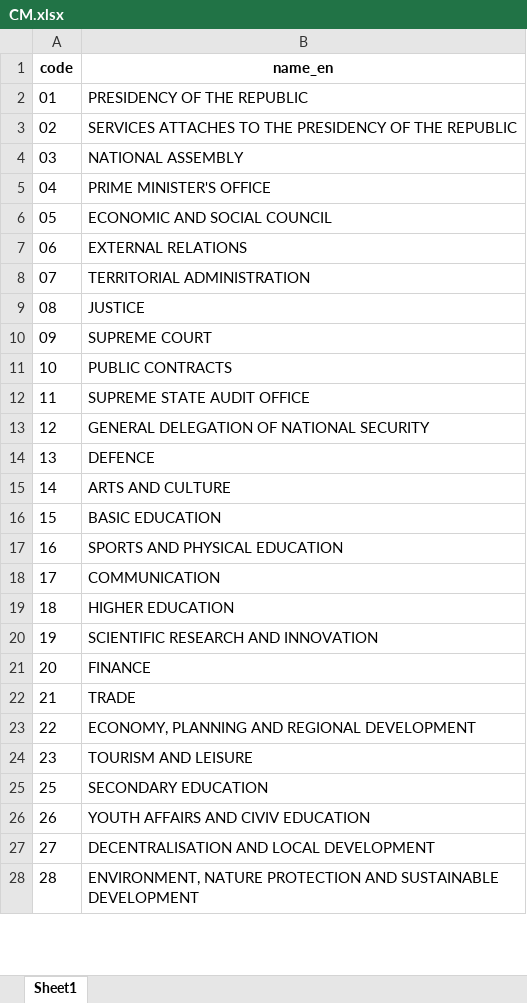
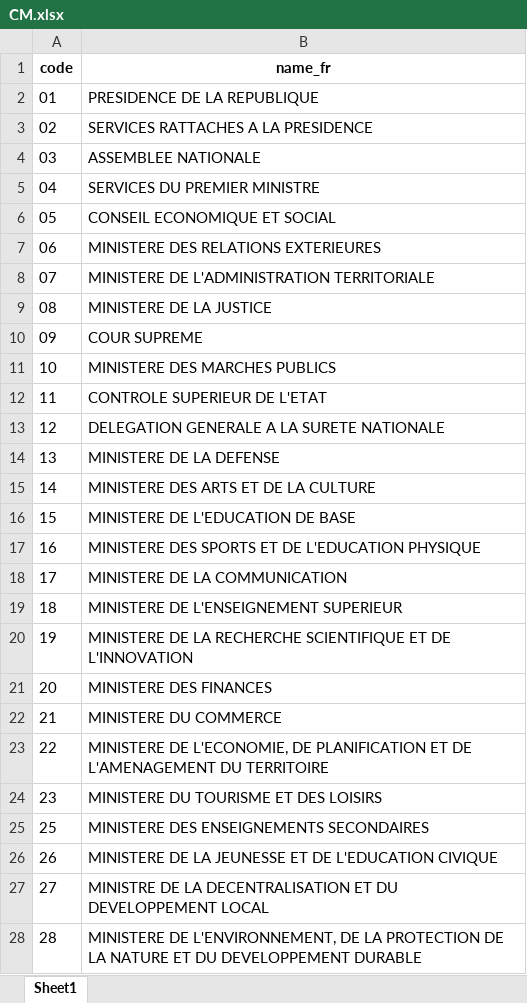
Before and after one commit to codeforIATI/gov-id-finder-data, an Excel workbook: data/xlsx/CM.xlsx, sheet Sheet1, drawn as a sheet; only a part is shown; values as stored, in another font and other column widths than the file's, no borders; the diff covers the shown part only; the diff names each change by its address in the sheet, - before the commit and + after, or states it on an @@ line.

```diff
--- a/data/xlsx/CM.xlsx (sheet Sheet1)
+++ b/data/xlsx/CM.xlsx (sheet Sheet1)
-B1: name_en
+B1: name_fr
-B2 (name_fr): PRESIDENCY OF THE REPUBLIC
+B2 (name_fr): PRESIDENCE DE LA REPUBLIQUE
-B3 (name_fr): SERVICES ATTACHES TO THE PRESIDENCY OF THE REPUBLIC
+B3 (name_fr): SERVICES RATTACHES A LA PRESIDENCE
-B4 (name_fr): NATIONAL ASSEMBLY
+B4 (name_fr): ASSEMBLEE NATIONALE
-B5 (name_fr): PRIME MINISTER'S OFFICE
+B5 (name_fr): SERVICES DU PREMIER MINISTRE
-B6 (name_fr): ECONOMIC AND SOCIAL COUNCIL
+B6 (name_fr): CONSEIL ECONOMIQUE ET SOCIAL
-B7 (name_fr): EXTERNAL RELATIONS
+B7 (name_fr): MINISTERE DES RELATIONS EXTERIEURES
-B8 (name_fr): TERRITORIAL ADMINISTRATION
+B8 (name_fr): MINISTERE DE L'ADMINISTRATION TERRITORIALE
-B9 (name_fr): JUSTICE
+B9 (name_fr): MINISTERE DE LA JUSTICE
-B10 (name_fr): SUPREME COURT
+B10 (name_fr): COUR SUPREME
-B11 (name_fr): PUBLIC CONTRACTS
+B11 (name_fr): MINISTERE DES MARCHES PUBLICS
-B12 (name_fr): SUPREME STATE AUDIT OFFICE
+B12 (name_fr): CONTROLE SUPERIEUR DE L'ETAT
-B13 (name_fr): GENERAL DELEGATION OF NATIONAL SECURITY
+B13 (name_fr): DELEGATION GENERALE A LA SURETE NATIONALE
-B14 (name_fr): DEFENCE
+B14 (name_fr): MINISTERE DE LA DEFENSE
-B15 (name_fr): ARTS AND CULTURE
+B15 (name_fr): MINISTERE DES ARTS ET DE LA CULTURE
-B16 (name_fr): BASIC EDUCATION
+B16 (name_fr): MINISTERE DE L'EDUCATION DE BASE
-B17 (name_fr): SPORTS AND PHYSICAL EDUCATION
+B17 (name_fr): MINISTERE DES SPORTS ET DE L'EDUCATION PHYSIQUE
-B18 (name_fr): COMMUNICATION
+B18 (name_fr): MINISTERE DE LA COMMUNICATION
-B19 (name_fr): HIGHER EDUCATION
+B19 (name_fr): MINISTERE DE L'ENSEIGNEMENT SUPERIEUR
-B20 (name_fr): SCIENTIFIC RESEARCH AND INNOVATION
+B20 (name_fr): MINISTERE DE LA RECHERCHE SCIENTIFIQUE ET DE L'INNOVATION
-B21 (name_fr): FINANCE
+B21 (name_fr): MINISTERE DES FINANCES
-B22 (name_fr): TRADE
+B22 (name_fr): MINISTERE DU COMMERCE
-B23 (name_fr): ECONOMY, PLANNING AND REGIONAL DEVELOPMENT
+B23 (name_fr): MINISTERE DE L'ECONOMIE, DE PLANIFICATION ET DE L'AMENAGEMENT DU TERRITOIRE
-B24 (name_fr): TOURISM AND LEISURE
+B24 (name_fr): MINISTERE DU TOURISME ET DES LOISIRS
-B25 (name_fr): SECONDARY EDUCATION
+B25 (name_fr): MINISTERE DES ENSEIGNEMENTS SECONDAIRES
-B26 (name_fr): YOUTH AFFAIRS AND CIVIV EDUCATION
+B26 (name_fr): MINISTERE DE LA JEUNESSE ET DE L'EDUCATION CIVIQUE
-B27 (name_fr): DECENTRALISATION AND LOCAL DEVELOPMENT
+B27 (name_fr): MINISTRE DE LA DECENTRALISATION ET DU DEVELOPPEMENT LOCAL
-B28 (name_fr): ENVIRONMENT, NATURE PROTECTION AND SUSTAINABLE DEVELOPMENT
+B28 (name_fr): MINISTERE DE L'ENVIRONNEMENT, DE LA PROTECTION DE LA NATURE ET DU DEVELOPPEMENT DURABLE
```
Also changed, not shown: 4 added rows, 3 removed rows and 26 edited cells elsewhere in this sheet, data/xlsx/CI.xlsx, data/xlsx/metadata.xlsx, 3 other files.
